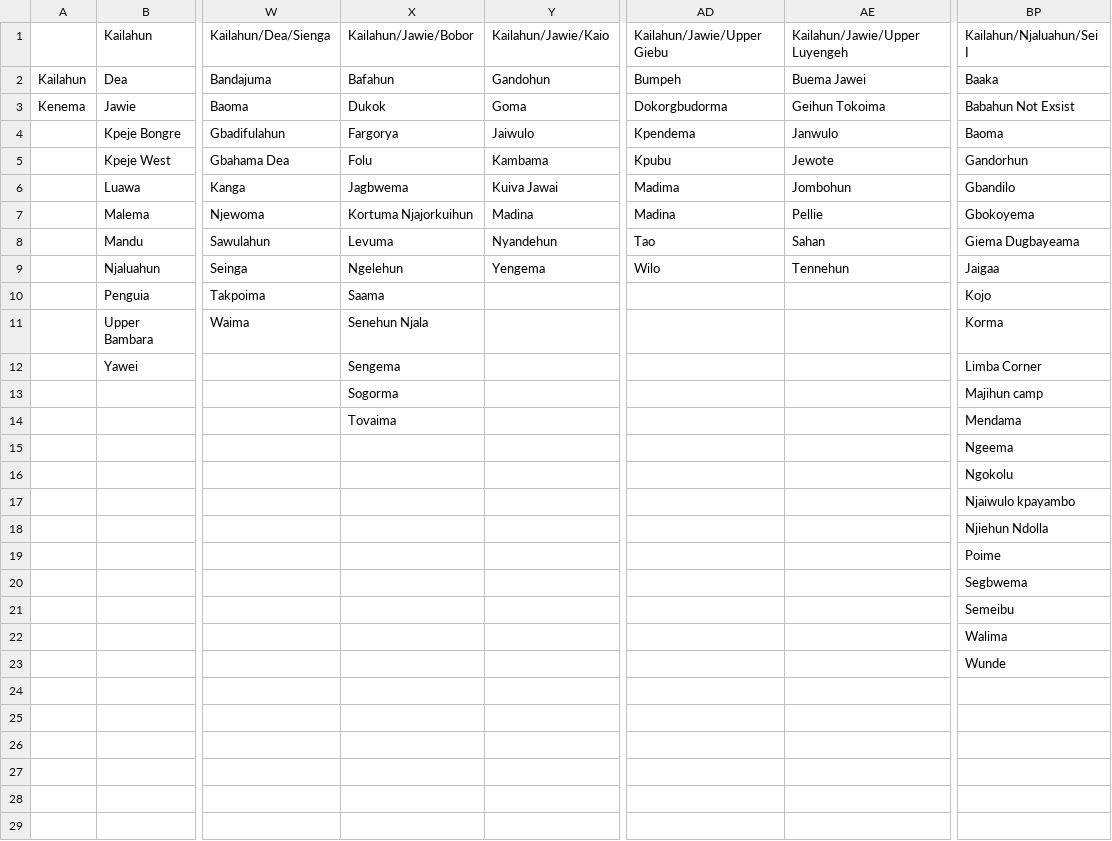
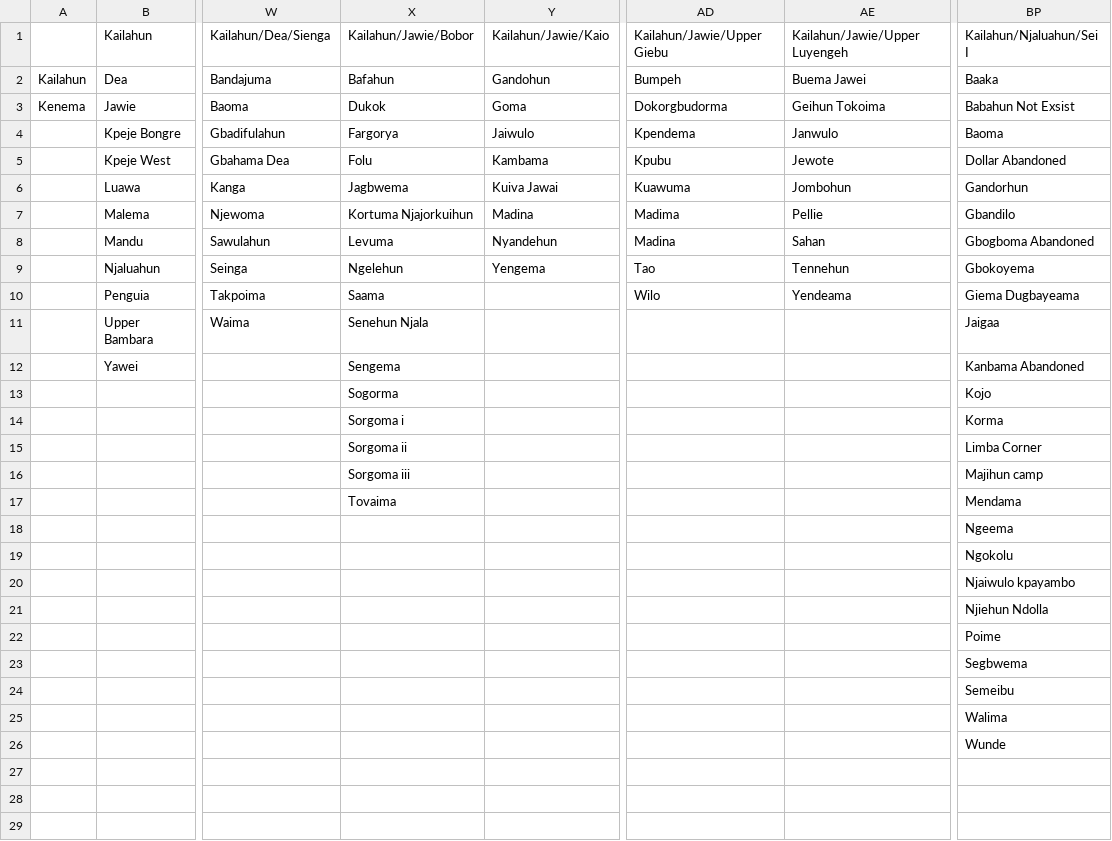
Before and after one commit to ivangayton/WAMM_Map, a CSV file: Vector/Missing Maps/WAMM_SL_2017_village_survey_ALL_VERSIONS_Menu.csv (was Vector/Missing Maps/WAMM_SL_2017_village_survey_ALL_VERSIONS_menu_2017-07-12.csv), drawn as a sheet; only a part is shown, gaps mark what is left out; the diff names each change by its address in the sheet, - before the commit and + after, or states it on an @@ line.

Commit message:
New gazetteer and menu

```diff
--- a/Vector/Missing Maps/WAMM_SL_2017_village_survey_ALL_VERSIONS_menu_2017-07-12.csv
+++ b/Vector/Missing Maps/WAMM_SL_2017_village_survey_ALL_VERSIONS_Menu.csv
-BP5: Gandorhun
+BP5: Dollar Abandoned
-AD6: Madima
+AD6: Kuawuma
-BP6: Gbandilo
+BP6: Gandorhun
-AD7: Madina
+AD7: Madima
-BP7: Gbokoyema
+BP7: Gbandilo
-AD8: Tao
+AD8: Madina
-BP8: Giema Dugbayeama
+BP8: Gbogboma Abandoned
-AD9: Wilo
+AD9: Tao
-BP9: Jaigaa
+BP9: Gbokoyema
-AD10: (empty)
+AD10: Wilo
-AE10: (empty)
+AE10: Yendeama
-BP10: Kojo
+BP10: Giema Dugbayeama
-BP11: Korma
+BP11: Jaigaa
-BP12: Limba Corner
+BP12: Kanbama Abandoned
-BP13: Majihun camp
+BP13: Kojo
-X14: Tovaima
+X14: Sorgoma i
-BP14: Mendama
+BP14: Korma
-X15: (empty)
+X15: Sorgoma ii
-BP15: Ngeema
+BP15: Limba Corner
-X16: (empty)
+X16: Sorgoma iii
-BP16: Ngokolu
+BP16: Majihun camp
-X17: (empty)
+X17: Tovaima
-BP17: Njaiwulo kpayambo
+BP17: Mendama
-BP18: Njiehun Ndolla
+BP18: Ngeema
-BP19: Poime
+BP19: Ngokolu
-BP20: Segbwema
+BP20: Njaiwulo kpayambo
-BP21: Semeibu
+BP21: Njiehun Ndolla
-BP22: Walima
+BP22: Poime
-BP23: Wunde
+BP23: Segbwema
-BP24: (empty)
+BP24: Semeibu
-BP25: (empty)
+BP25: Walima
-BP26: (empty)
+BP26: Wunde
```
Also changed, not shown: 3 other files.
